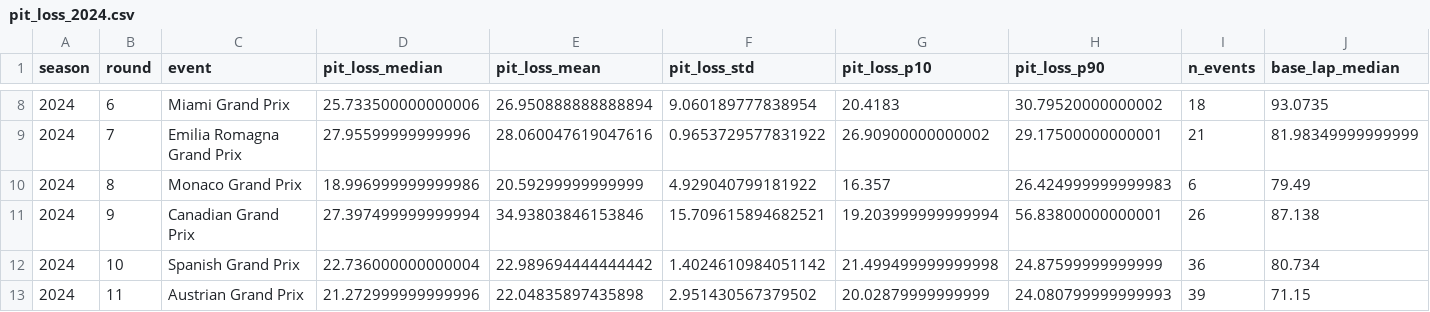
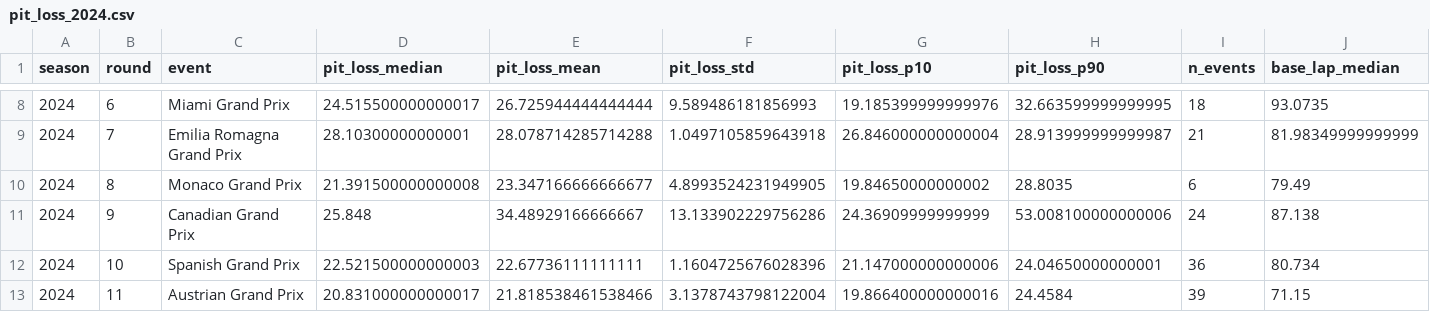
Before and after one commit to Ninjax26/f1-pit-strategy-ml, a CSV file: data/metrics/pit_loss_2024.csv, drawn as a sheet; only a part is shown, gaps mark what is left out; the diff covers the shown part only.

```diff
--- a/data/metrics/pit_loss_2024.csv
+++ b/data/metrics/pit_loss_2024.csv
@@ -8,6 +8,6 @@ season,round,event,pit_loss_median,pit_loss_mean,pit_loss_std,pit_loss_p10,pit_l
-2024,6,Miami Grand Prix,25.733500000000006,26.950888888888894,9.060189777838954,20.4183,30.79520000000002,18,93.0735
-2024,7,Emilia Romagna Grand Prix,27.95599999999996,28.060047619047616,0.9653729577831922,26.90900000000002,29.17500000000001,21,81.98349999999999
-2024,8,Monaco Grand Prix,18.996999999999986,20.59299999999999,4.929040799181922,16.357,26.424999999999983,6,79.49
-2024,9,Canadian Grand Prix,27.397499999999994,34.93803846153846,15.709615894682521,19.203999999999994,56.83800000000001,26,87.138
-2024,10,Spanish Grand Prix,22.736000000000004,22.989694444444442,1.4024610984051142,21.499499999999998,24.87599999999999,36,80.734
-2024,11,Austrian Grand Prix,21.272999999999996,22.04835897435898,2.951430567379502,20.02879999999999,24.080799999999993,39,71.15
+2024,6,Miami Grand Prix,24.515500000000017,26.725944444444444,9.589486181856993,19.185399999999976,32.663599999999995,18,93.0735
+2024,7,Emilia Romagna Grand Prix,28.10300000000001,28.078714285714288,1.0497105859643918,26.846000000000004,28.913999999999987,21,81.98349999999999
+2024,8,Monaco Grand Prix,21.391500000000008,23.347166666666677,4.8993524231949905,19.84650000000002,28.8035,6,79.49
+2024,9,Canadian Grand Prix,25.848,34.48929166666667,13.133902229756286,24.36909999999999,53.008100000000006,24,87.138
+2024,10,Spanish Grand Prix,22.521500000000003,22.67736111111111,1.1604725676028396,21.147000000000006,24.04650000000001,36,80.734
+2024,11,Austrian Grand Prix,20.831000000000017,21.818538461538466,3.1378743798122004,19.866400000000016,24.4584,39,71.15
```
Also changed, not shown: 96 edited cells elsewhere in this file, 15 other files.
